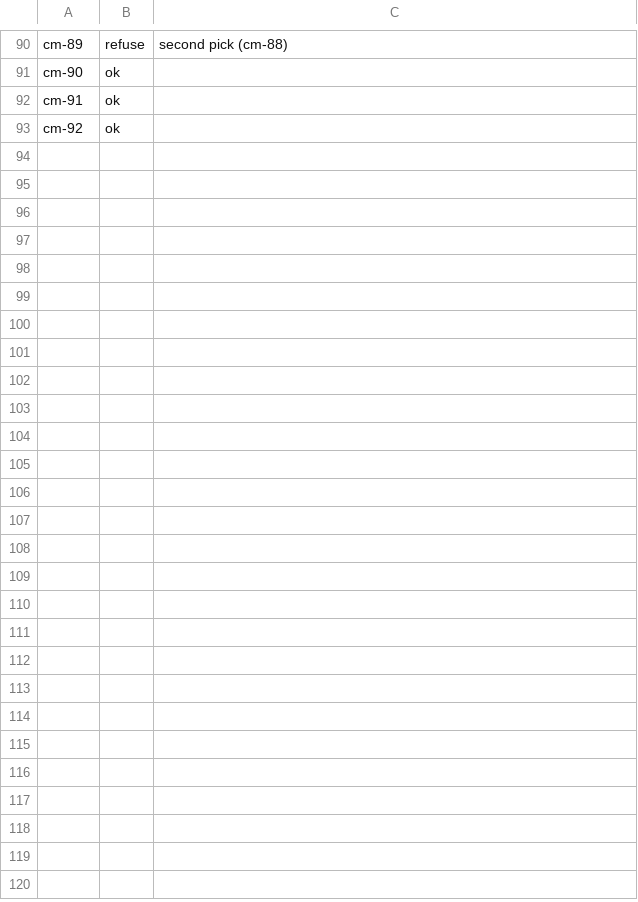
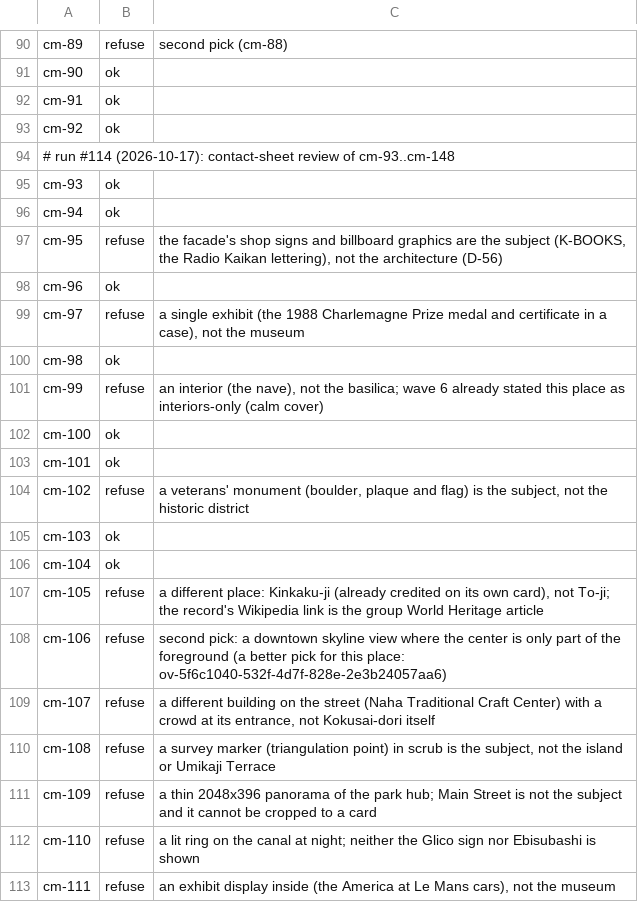
Before and after one commit to alvations/cleo-guide, a TSV file: tools/beta/imagery/manifest/discover-review.tsv, drawn as a sheet; only a part is shown, gaps mark what is left out; the diff covers the shown part only.

```diff
--- a/tools/beta/imagery/manifest/discover-review.tsv
+++ b/tools/beta/imagery/manifest/discover-review.tsv
@@ -93 +93,21 @@ cm-91	ok
 cm-92	ok	
+# run #114 (2026-10-17): contact-sheet review of cm-93..cm-148
+cm-93	ok	
+cm-94	ok	
+cm-95	refuse	the facade's shop signs and billboard graphics are the subject (K-BOOKS, the Radio Kaikan lettering), not the architecture (D-56)
+cm-96	ok	
+cm-97	refuse	a single exhibit (the 1988 Charlemagne Prize medal and certificate in a case), not the museum
+cm-98	ok	
+cm-99	refuse	an interior (the nave), not the basilica; wave 6 already stated this place as interiors-only (calm cover)
+cm-100	ok	
+cm-101	ok	
+cm-102	refuse	a veterans' monument (boulder, plaque and flag) is the subject, not the historic district
+cm-103	ok	
+cm-104	ok	
+cm-105	refuse	a different place: Kinkaku-ji (already credited on its own card), not To-ji; the record's Wikipedia link is the group World Heritage article
+cm-106	refuse	second pick: a downtown skyline view where the center is only part of the foreground (a better pick for this place: ov-5f6c1040-532f-4d7f-828e-2e3b24057aa6)
+cm-107	refuse	a different building on the street (Naha Traditional Craft Center) with a crowd at its entrance, not Kokusai-dori itself
+cm-108	refuse	a survey marker (triangulation point) in scrub is the subject, not the island or Umikaji Terrace
+cm-109	refuse	a thin 2048x396 panorama of the park hub; Main Street is not the subject and it cannot be cropped to a card
+cm-110	refuse	a lit ring on the canal at night; neither the Glico sign nor Ebisubashi is shown
+cm-111	refuse	an exhibit display inside (the America at Le Mans cars), not the museum
```
Also changed, not shown: 37 added rows elsewhere in this file, 3 other files.
